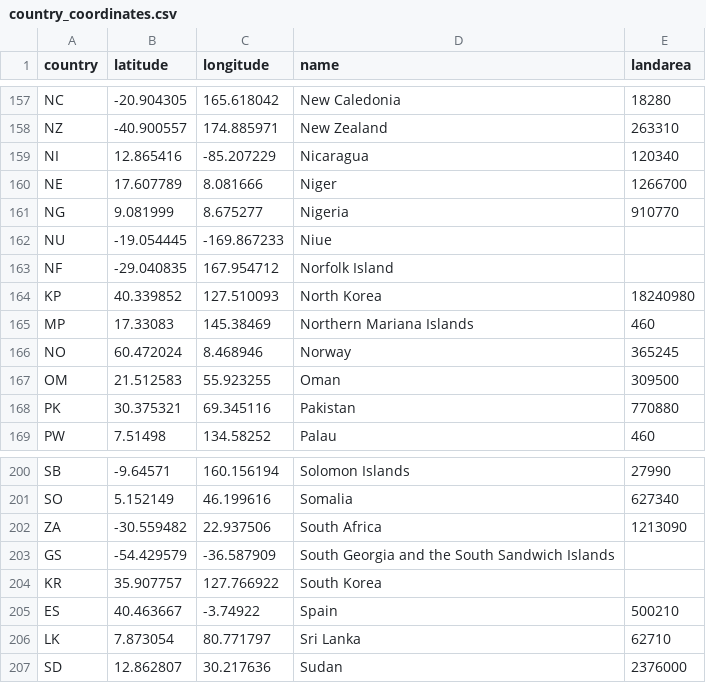
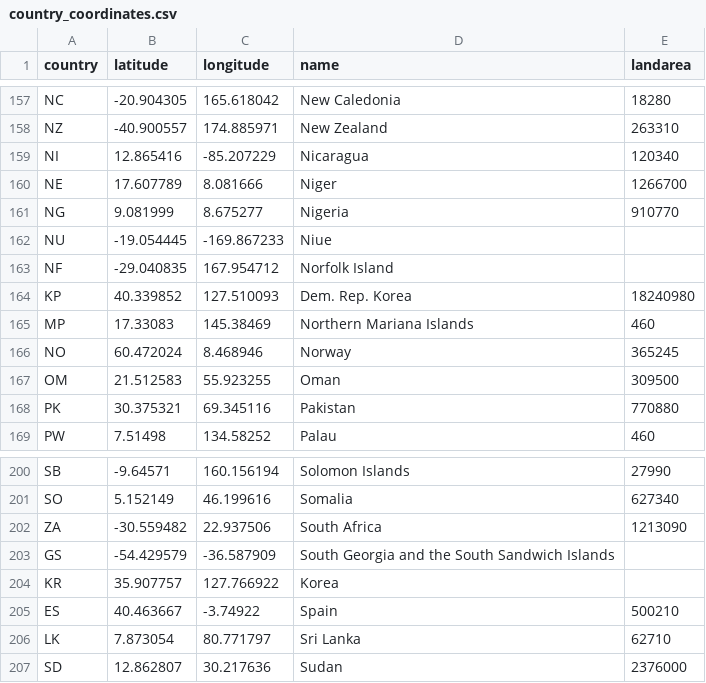
Before and after one commit to yassinmziya/gii-frontend, a CSV file: src/components/WorldMap/components/country-profile/country_coordinates.csv, drawn as a sheet; only a part is shown, gaps mark what is left out.

Commit message:
Bug fixs for non-GII country

```diff
--- a/src/components/WorldMap/components/country-profile/country_coordinates.csv
+++ b/src/components/WorldMap/components/country-profile/country_coordinates.csv
@@ -163,3 +163,3 @@ NU,-19.054445,-169.867233,Niue,
 NF,-29.040835,167.954712,Norfolk Island,
-KP,40.339852,127.510093,North Korea,18240980
+KP,40.339852,127.510093,Dem. Rep. Korea,18240980
 MP,17.33083,145.38469,Northern Mariana Islands,460
@@ -203,3 +203,3 @@ ZA,-30.559482,22.937506,South Africa,1213090
 GS,-54.429579,-36.587909,South Georgia and the South Sandwich Islands,
-KR,35.907757,127.766922,South Korea,
+KR,35.907757,127.766922,Korea,
 ES,40.463667,-3.74922,Spain,500210
```
Also changed, not shown: 4 other files.
